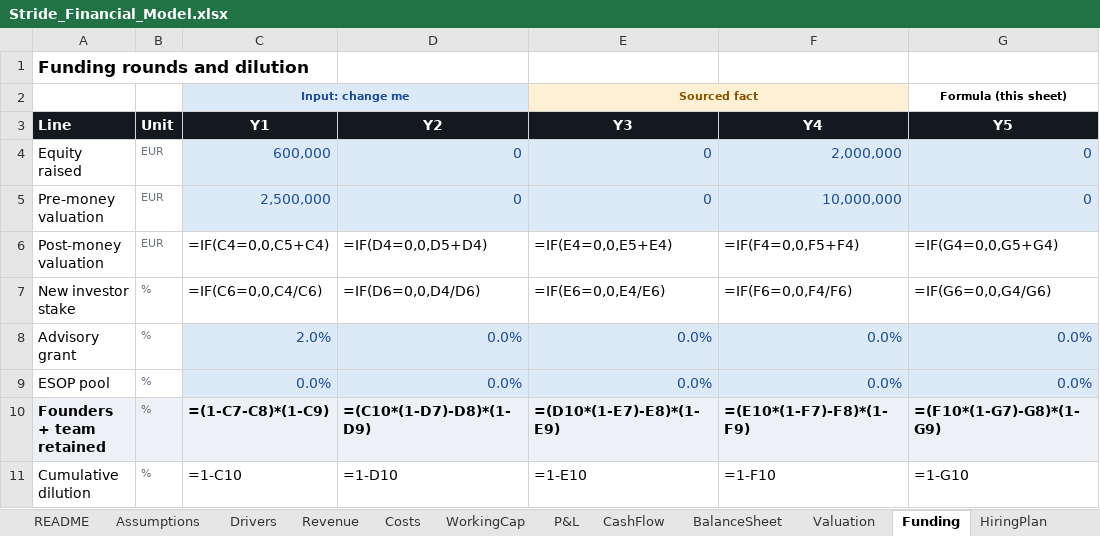
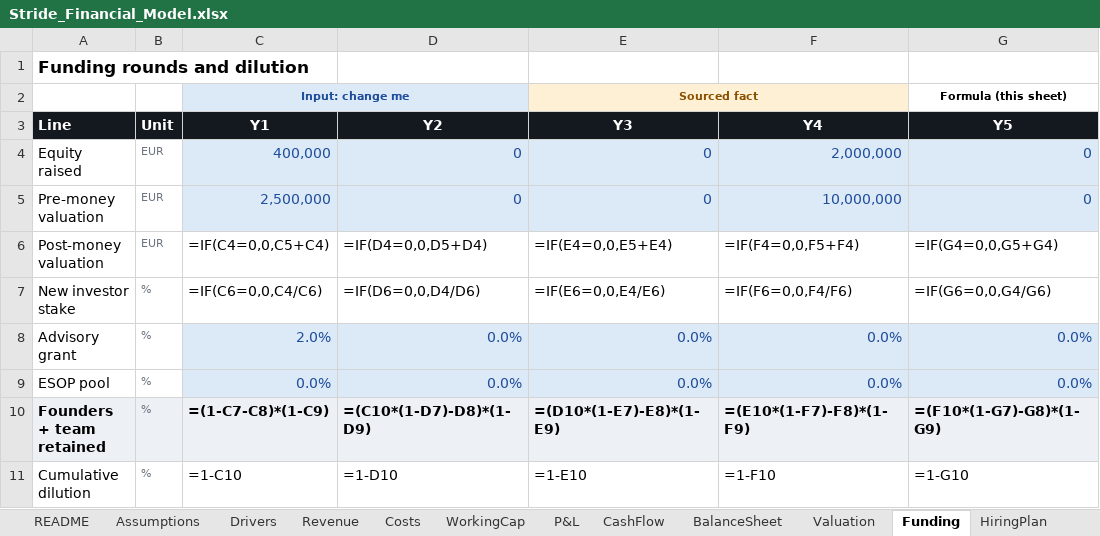
Before and after one commit to jadzoghaib/stride, an Excel workbook: business-plan/Stride_Financial_Model.xlsx, sheet Funding, drawn as a sheet; only a part is shown; values as stored, in another font and other column widths than the file's, no borders; formulas without a stored value are shown as written; the diff names each change by its address in the sheet, - before the commit and + after, or states it on an @@ line.

```diff
--- a/business-plan/Stride_Financial_Model.xlsx (sheet Funding)
+++ b/business-plan/Stride_Financial_Model.xlsx (sheet Funding)
-C4 (Y1): 600,000
+C4 (Y1): 400,000
```
Also changed, not shown: sheet Check, sheet Research, sheet Assumptions, 26 other files.
